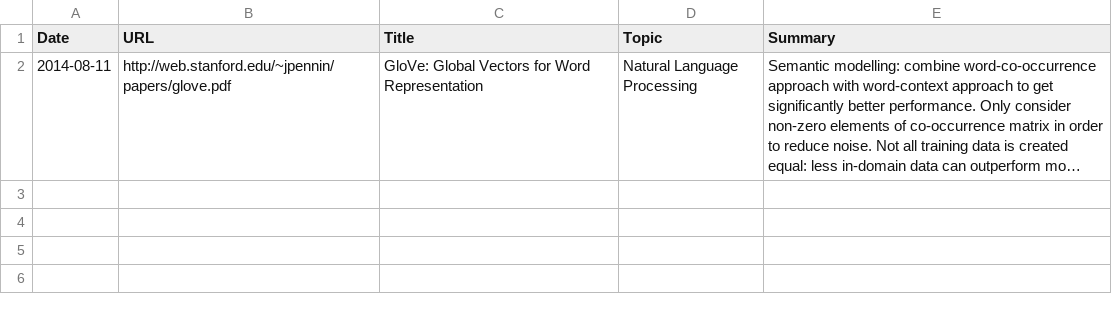
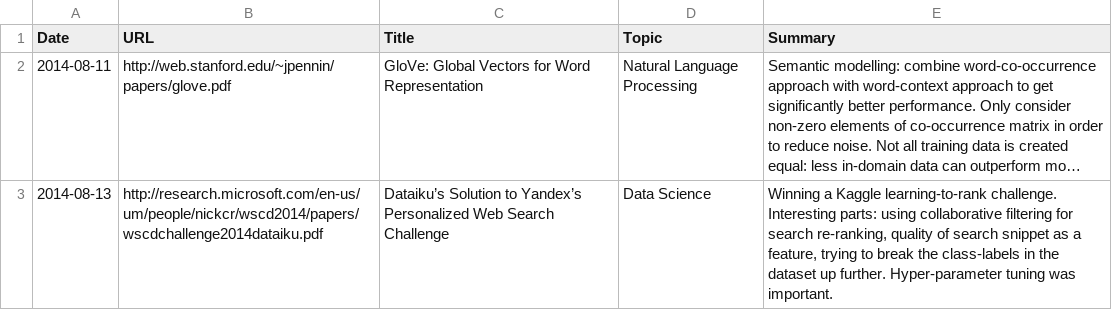
Before and after one commit to c-w/readings, a TSV file: data/papers.tsv, drawn as a sheet; long unchanged cells end in …; the diff names each change by its address in the sheet, - before the commit and + after, or states it on an @@ line.

```diff
--- a/data/papers.tsv
+++ b/data/papers.tsv
+row 3: 2014-08-13 | http://research.microsoft.com/en-us/um/people/nickcr/wscd2014/papers/wscdchallenge2014dataiku.pdf | Dataiku’s Solution to Yandex’s Personalized Web Search Challenge | Data Science | Winning a Kaggle learning-to-rank challenge. Interesting parts: using collaborative filtering for search re-ranking, quality of search snippet as a feature, trying to break the class-labels in the dataset up further. Hyper-parameter tuning was important.
```
Also changed, not shown: data/articles.tsv, data/books.tsv, 1 other file.
